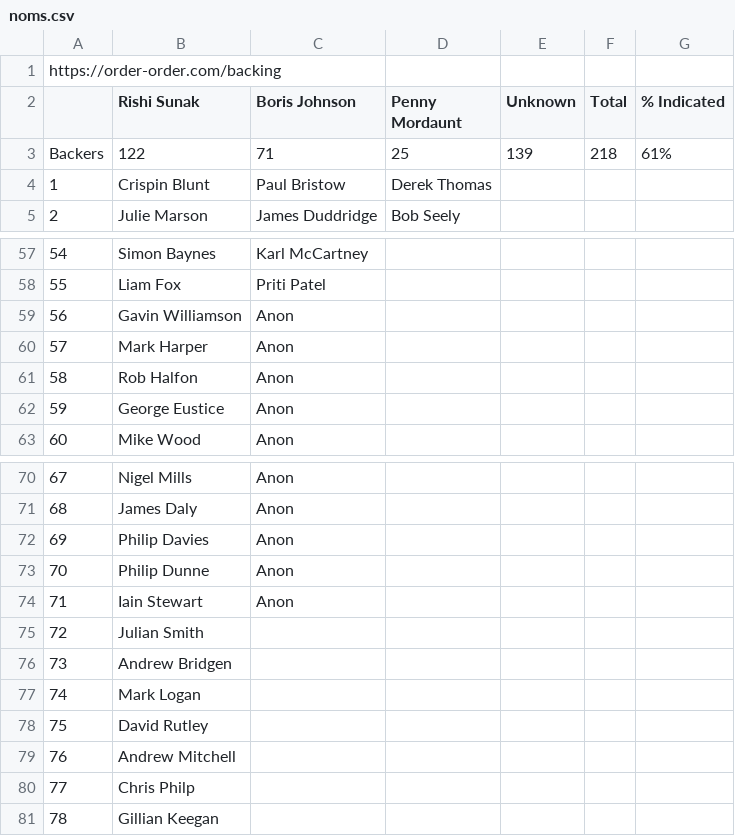
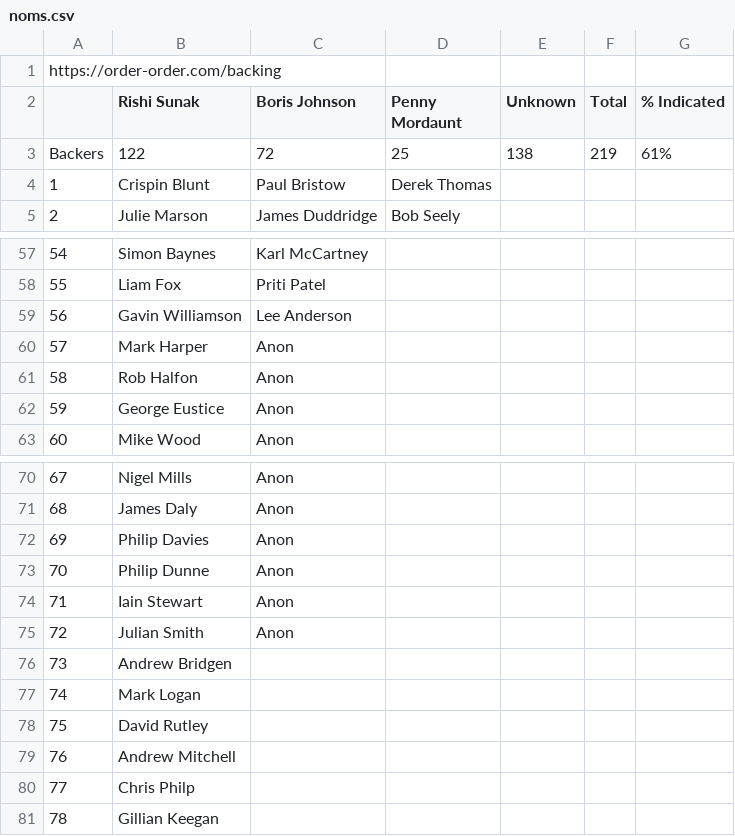
Before and after one commit to tomviner/scrape-tory-nominations, a CSV file: noms.csv, drawn as a sheet; only a part is shown, gaps mark what is left out.

```diff
--- a/noms.csv
+++ b/noms.csv
@@ -2,3 +2,3 @@ https://order-order.com/backing,,,,,,
 ,Rishi Sunak,Boris Johnson,Penny Mordaunt,Unknown,Total,% Indicated
-Backers,122,71,25,139,218,61%
+Backers,122,72,25,138,219,61%
 1,Crispin Blunt,Paul Bristow,Derek Thomas,,,
@@ -58,3 +58,3 @@ Backers,122,71,25,139,218,61%
 55,Liam Fox,Priti Patel,,,,
-56,Gavin Williamson,Anon,,,,
+56,Gavin Williamson,Lee Anderson,,,,
 57,Mark Harper,Anon,,,,
@@ -74,3 +74,3 @@ Backers,122,71,25,139,218,61%
 71,Iain Stewart,Anon,,,,
-72,Julian Smith,,,,,
+72,Julian Smith,Anon,,,,
 73,Andrew Bridgen,,,,,
```
Also changed, not shown: gf-noms-time-series.csv, 2 other files.
